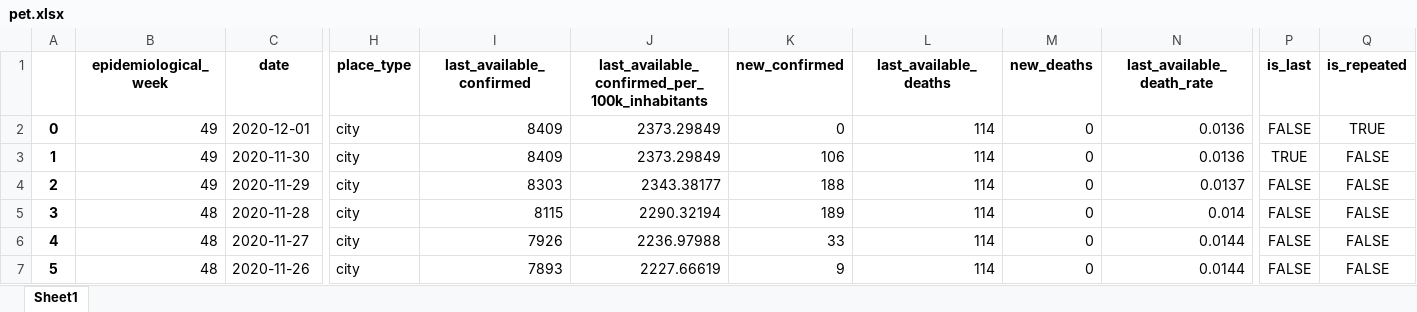
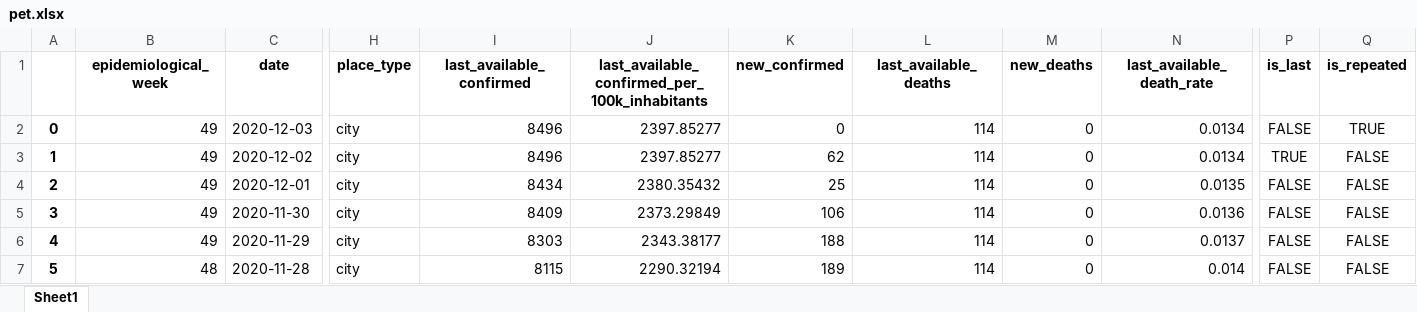
Before and after one commit to perseu912/covid_19, an Excel workbook: pet.xlsx, sheet Sheet1, drawn as a sheet; only a part is shown, gaps mark what is left out; the shorter side is filled out with more unchanged rows; values as stored, in another font and other column widths than the file's, no borders; addresses are those after the commit; rows hold the shown columns only; the diff names each change by its address in the sheet, - before the commit and + after, or states it on an @@ line.

```diff
--- a/pet.xlsx (sheet Sheet1)
+++ b/pet.xlsx (sheet Sheet1)
+row 2: 0 | 49 | 2020-12-03 | city | 8496 | 2397.85277 | 0 | 114 | 0 | 0.0134 | FALSE | TRUE
+row 3: 1 | 49 | 2020-12-02 | city | 8496 | 2397.85277 | 62 | 114 | 0 | 0.0134 | TRUE | FALSE
@@ column A renumbered from row 4 down @@
-I4 (last_available_confirmed): 8409
+I4 (last_available_confirmed): 8434
-J4: 2373.29849
+J4: 2380.35432
-K4 (new_confirmed): 0
+K4 (new_confirmed): 25
-N4 (last_available_death_rate): 0.0136
+N4 (last_available_death_rate): 0.0135
-Q4 (is_repeated): TRUE
+Q4 (is_repeated): FALSE
-P5 (is_last): TRUE
+P5 (is_last): FALSE
```
Also changed, not shown: jua.xlsx, 25 other files.
